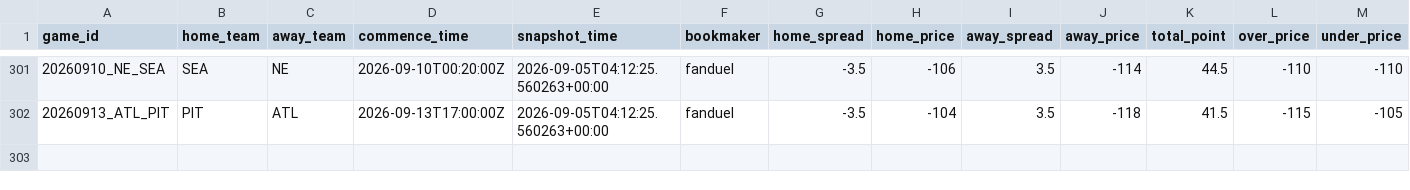
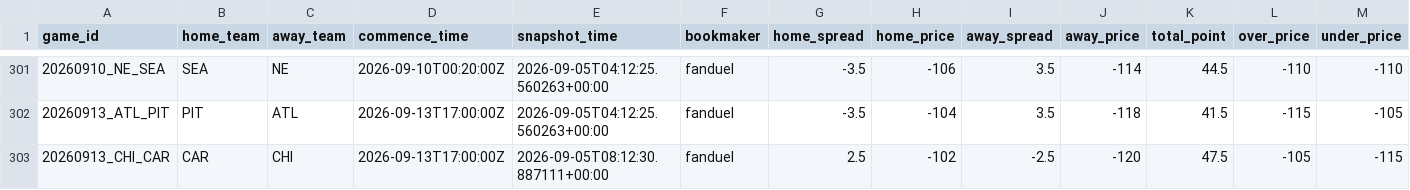
Before and after one commit to stevendemelo91-hub/nfl-slate, a CSV file: line_history.csv, drawn as a sheet; only a part is shown, gaps mark what is left out; the diff names each change by its address in the sheet, - before the commit and + after, or states it on an @@ line.

```diff
--- a/line_history.csv
+++ b/line_history.csv
+row 303: 20260913_CHI_CAR | CAR | CHI | 2026-09-13T17:00:00Z | 2026-09-05T08:12:30.887111+00:00 | fanduel | 2.5 | -102 | -2.5 | -120 | 47.5 | -105 | -115
```
